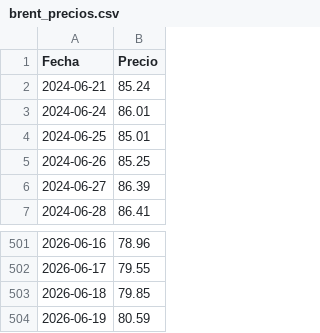
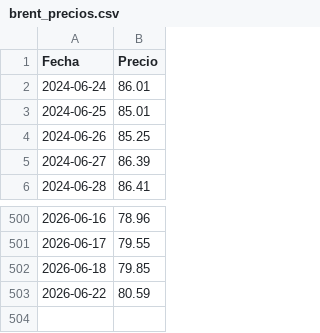
Before and after one commit to nautilia/brent-tracker, a CSV file: brent_precios.csv, drawn as a sheet; only a part is shown, gaps mark what is left out.

```diff
--- a/brent_precios.csv
+++ b/brent_precios.csv
@@ -1,3 +1,2 @@
 Fecha,Precio
-2024-06-21,85.24
 2024-06-24,86.01
@@ -503,2 +502,2 @@ Fecha,Precio
 2026-06-18,79.85
-2026-06-19,80.59
+2026-06-22,80.59
```
